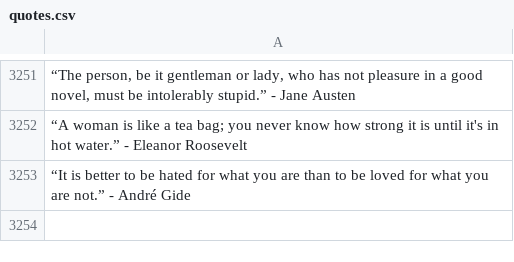
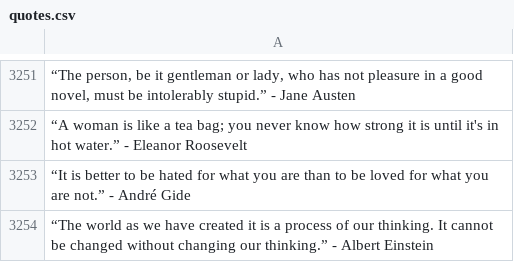
Before and after one commit to CY83R-3X71NC710N/Quote-Scraper, a CSV file: quotes.csv, drawn as a sheet; only a part is shown, gaps mark what is left out.

Commit message:
Update quote csv data

```diff
--- a/quotes.csv
+++ b/quotes.csv
@@ -3253 +3253,2 @@
 “It is better to be hated for what you are than to be loved for what you are not.” - André Gide
+“The world as we have created it is a process of our thinking. It cannot be changed without changing our thinking.” - Albert Einstein
```
